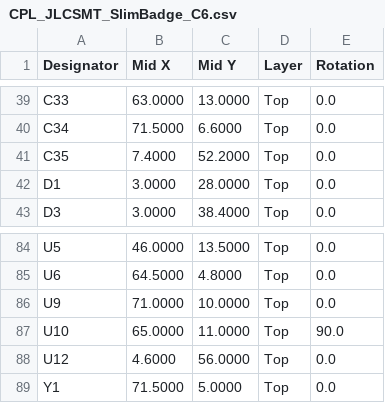
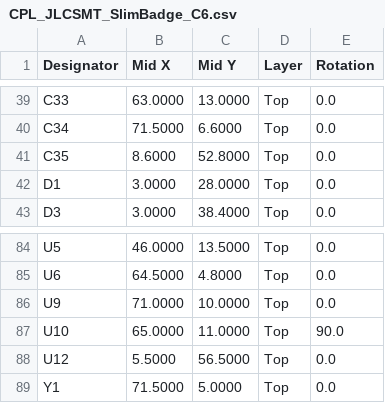
Before and after one commit to ZGQ-inc/3.98-epd, a CSV file: hardware/pcb_c6_slimbadge/CPL_JLCSMT_SlimBadge_C6.csv, drawn as a sheet; only a part is shown, gaps mark what is left out.

```diff
--- a/hardware/pcb_c6_slimbadge/CPL_JLCSMT_SlimBadge_C6.csv
+++ b/hardware/pcb_c6_slimbadge/CPL_JLCSMT_SlimBadge_C6.csv
@@ -40,3 +40,3 @@ C33,63.0000,13.0000,Top,0.0
 C34,71.5000,6.6000,Top,0.0
-C35,7.4000,52.2000,Top,0.0
+C35,8.6000,52.8000,Top,0.0
 D1,3.0000,28.0000,Top,0.0
@@ -87,3 +87,3 @@ U9,71.0000,10.0000,Top,0.0
 U10,65.0000,11.0000,Top,90.0
-U12,4.6000,56.0000,Top,0.0
+U12,5.5000,56.5000,Top,0.0
 Y1,71.5000,5.0000,Top,0.0
```
Also changed, not shown: hardware/pcb_c6_slimbadge/CPL_Placement.csv, 29 other files.
